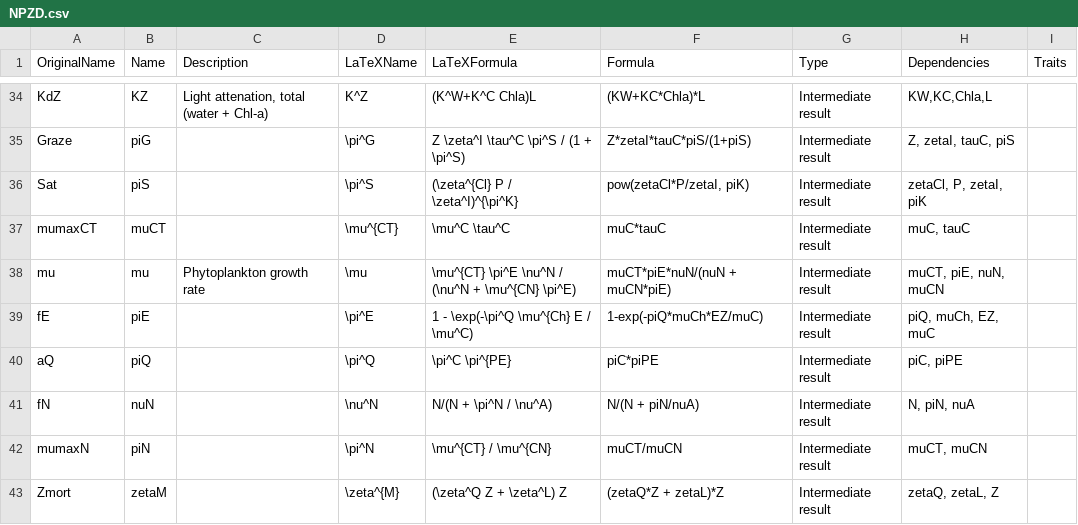
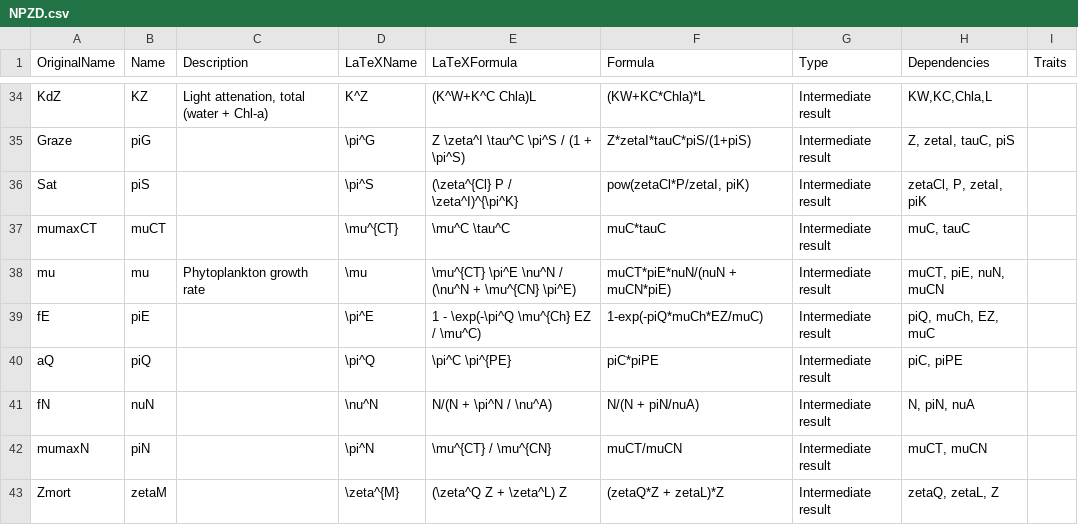
Before and after one commit to lawmurray/NPZD, a CSV file: spec/NPZD.csv, drawn as a sheet; only a part is shown, gaps mark what is left out.

Commit message:
Updated light attenuation due to Chla

```diff
--- a/spec/NPZD.csv
+++ b/spec/NPZD.csv
@@ -38,3 +38,3 @@ mumaxCT,muCT,,\mu^{CT},\mu^C \tau^C,muC*tauC,Intermediate result,"muC, tauC",
 mu,mu,Phytoplankton growth rate,\mu,\mu^{CT} \pi^E \nu^N / (\nu^N + \mu^{CN} \pi^E),muCT*piE*nuN/(nuN + muCN*piE),Intermediate result,"muCT, piE, nuN, muCN",
-fE,piE,,\pi^E,1 - \exp(-\pi^Q \mu^{Ch} E / \mu^C),1-exp(-piQ*muCh*EZ/muC),Intermediate result,"piQ, muCh, EZ, muC",
+fE,piE,,\pi^E,1 - \exp(-\pi^Q \mu^{Ch} EZ / \mu^C),1-exp(-piQ*muCh*EZ/muC),Intermediate result,"piQ, muCh, EZ, muC",
 aQ,piQ,,\pi^Q,\pi^C \pi^{PE},piC*piPE,Intermediate result,"piC, piPE",
```
